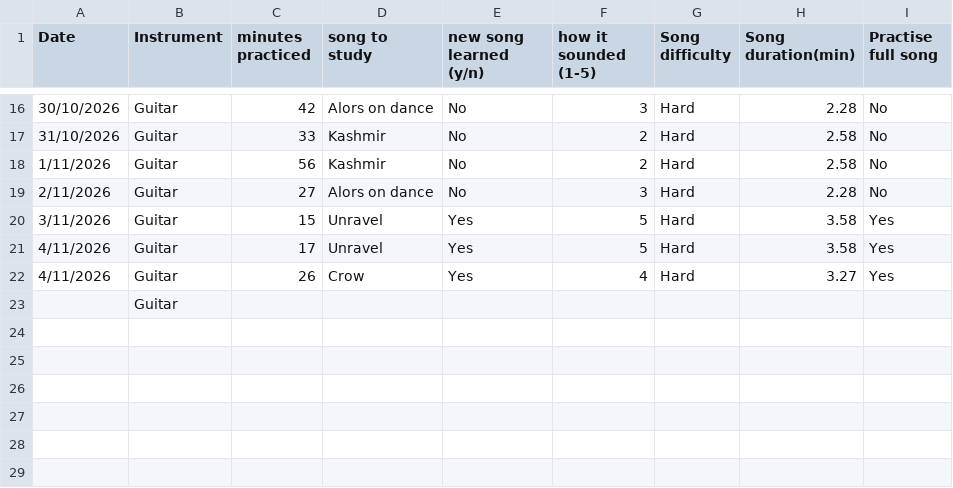
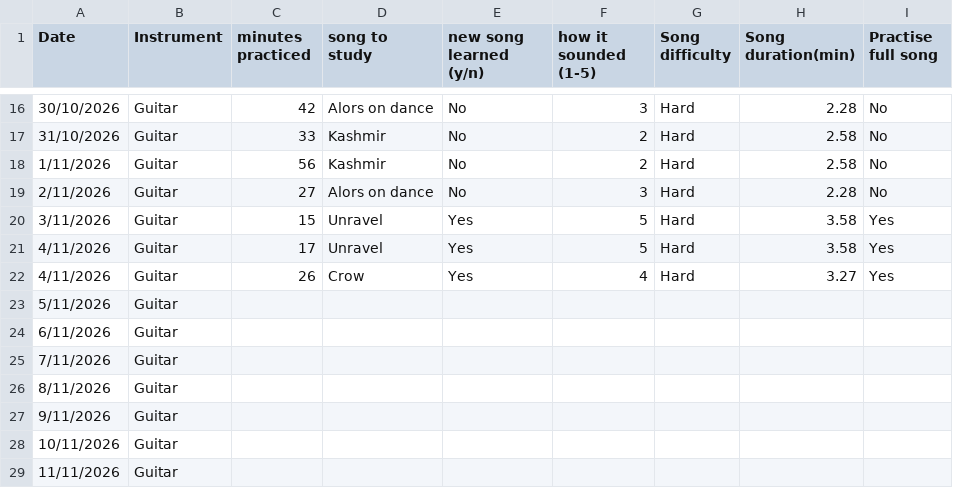
Before and after one commit to atmoroman/Assigment_DCP_2026, a CSV file: music_data.csv, drawn as a sheet; only a part is shown, gaps mark what is left out.

Commit message:
Fix formatting and update music_data.csv
Updated the music data CSV file to correct formatting issues and added new entries.

```diff
--- a/music_data.csv
+++ b/music_data.csv
@@ -22,2 +22,8 @@
 4/11/2026,Guitar,26,Crow,Yes,4,Hard,3.27,Yes
-,Guitar,,,,,,,
+5/11/2026,Guitar,,,,,,,
+6/11/2026,Guitar,,,,,,,
+7/11/2026,Guitar,,,,,,,
+8/11/2026,Guitar,,,,,,,
+9/11/2026,Guitar,,,,,,,
+10/11/2026,Guitar,,,,,,,
+11/11/2026,Guitar,,,,,,,
```
